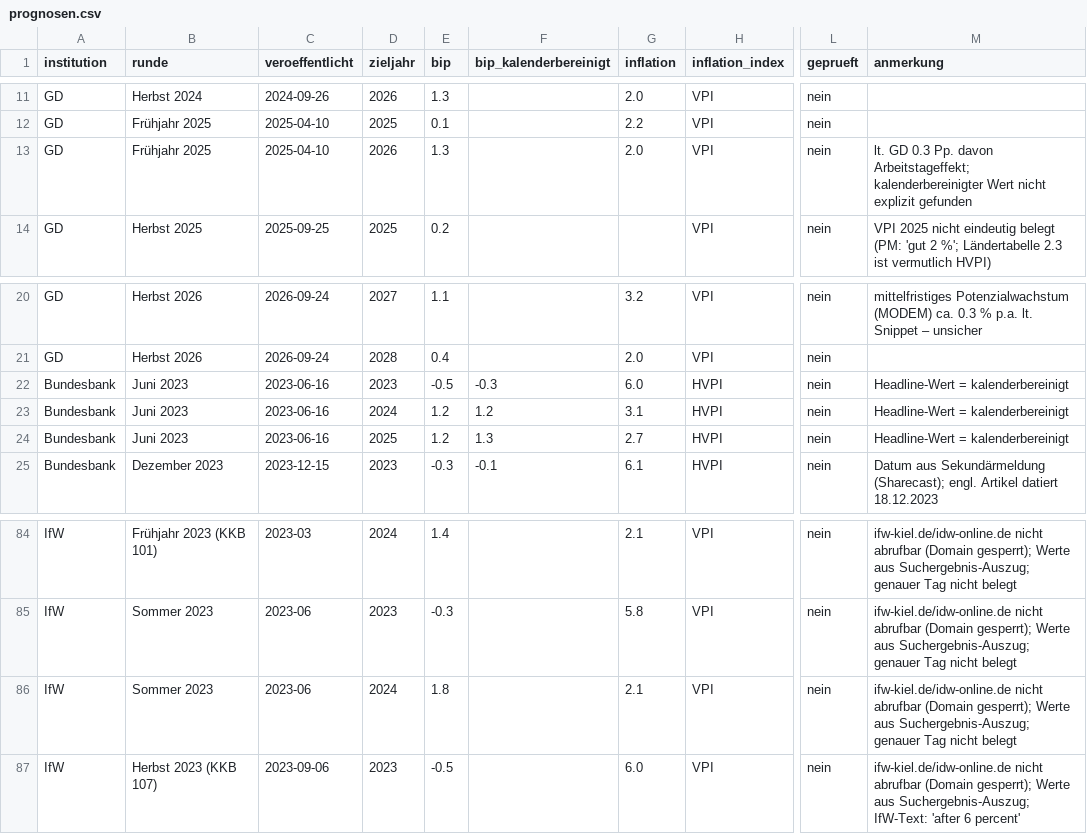
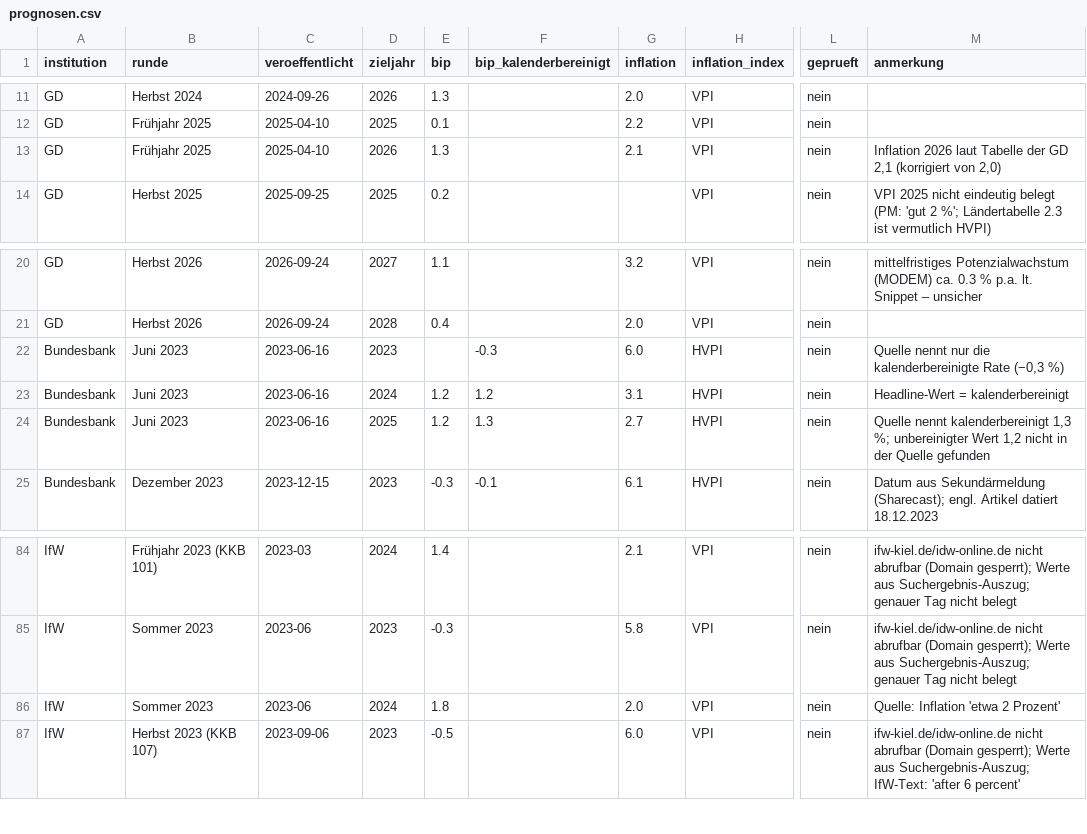
Before and after one commit to wfhungerland/projektionswolf, a CSV file: data/manuell/prognosen.csv, drawn as a sheet; only a part is shown, gaps mark what is left out; the diff names each change by its address in the sheet, - before the commit and + after, or states it on an @@ line.

```diff
--- a/data/manuell/prognosen.csv
+++ b/data/manuell/prognosen.csv
-G13 (inflation): 2.0
+G13 (inflation): 2.1
-M13 (anmerkung): lt. GD 0.3 Pp. davon Arbeitstageffekt; kalenderbereinigter Wert nicht explizit gefunden
+M13 (anmerkung): Inflation 2026 laut Tabelle der GD 2,1 (korrigiert von 2,0)
-E22 (bip): -0.5
+E22 (bip): (empty)
-M22 (anmerkung): Headline-Wert = kalenderbereinigt
+M22 (anmerkung): Quelle nennt nur die kalenderbereinigte Rate (−0,3 %)
-M24 (anmerkung): Headline-Wert = kalenderbereinigt
+M24 (anmerkung): Quelle nennt kalenderbereinigt 1,3 %; unbereinigter Wert 1,2 nicht in der Quelle gefunden
-G86 (inflation): 2.1
+G86 (inflation): 2.0
-M86 (anmerkung): ifw-kiel.de/idw-online.de nicht abrufbar (Domain gesperrt); Werte aus Suchergebnis-Auszug; genauer Tag nicht belegt
+M86 (anmerkung): Quelle: Inflation 'etwa 2 Prozent'
```
Also changed, not shown: 2 other files.
